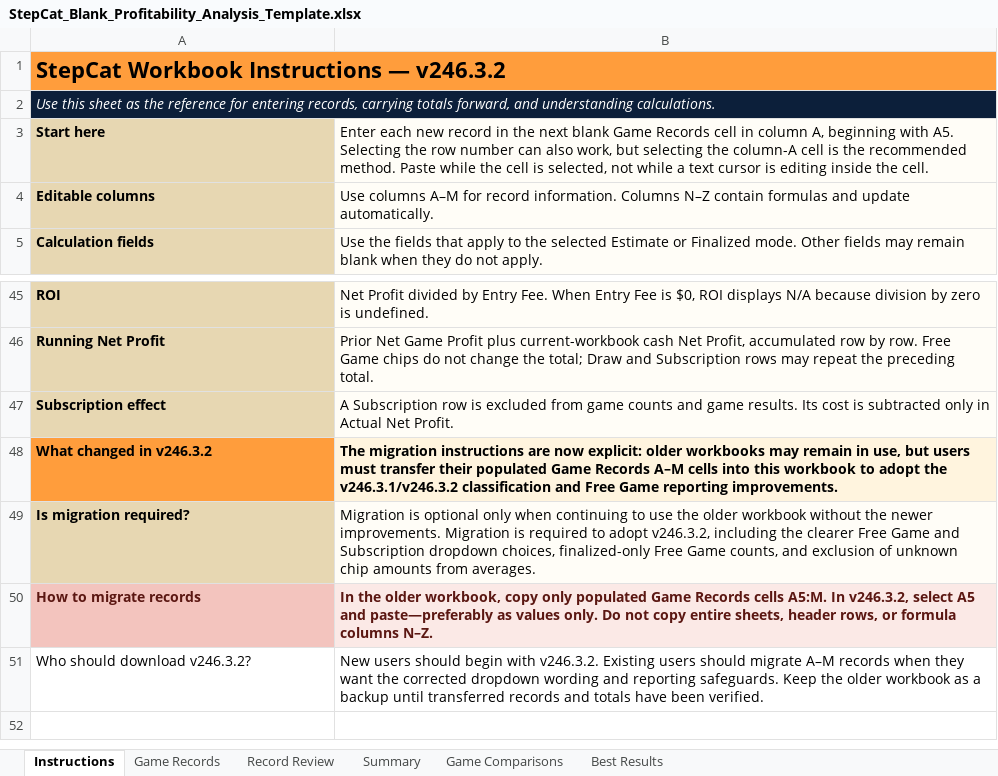
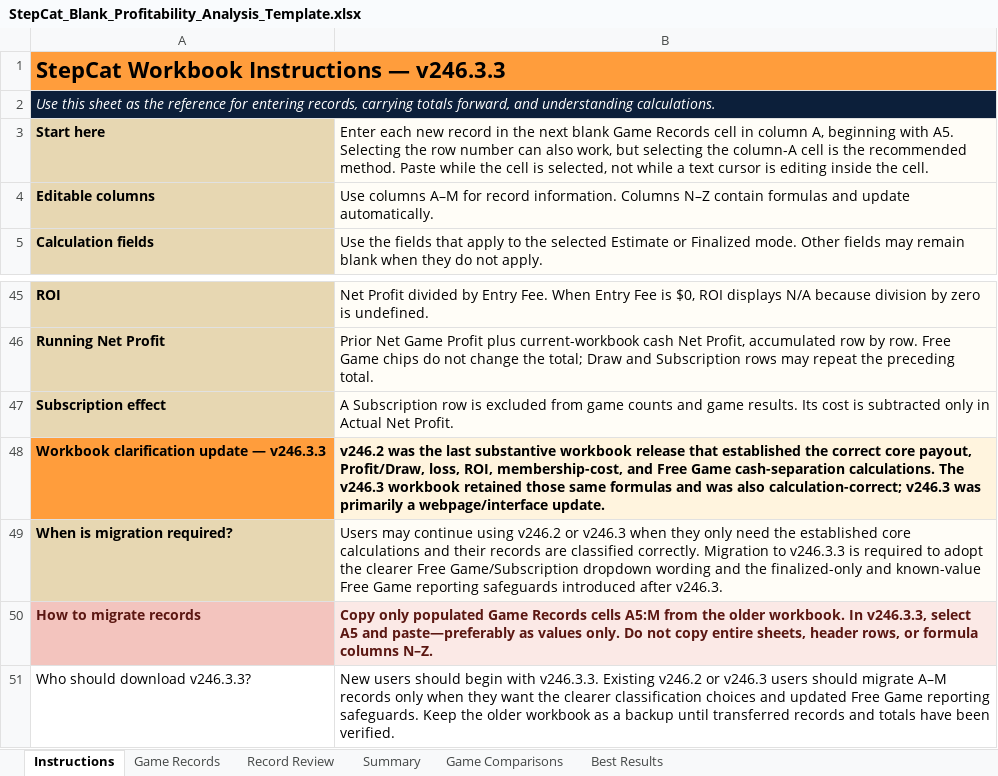
Before and after one commit to gatorball345-ux/StepBet-Profit-Calculator-, an Excel workbook: StepCat_Blank_Profitability_Analysis_Template.xlsx, sheet Instructions, drawn as a sheet; only a part is shown, gaps mark what is left out; values as stored, in another font and other column widths than the file's, no borders; removed rows and columns are numbered as before the commit, all else as after; the diff names each change by its address in the sheet, - before the commit and + after, or states it on an @@ line.

Commit message:
Add files via upload
Workbook download text clarity

```diff
--- a/StepCat_Blank_Profitability_Analysis_Template.xlsx (sheet Instructions)
+++ b/StepCat_Blank_Profitability_Analysis_Template.xlsx (sheet Instructions)
-A1: StepCat Workbook Instructions — v246.3.2
+A1: StepCat Workbook Instructions — v246.3.3
-row 48: What changed in v246.3.2 | The migration instructions are now explicit: older workbooks may remain in use, but users must transfer their populated Game Records A–M cells into this workbook to adopt the v246.3.1/v246.3.2 classification and Free Game reporting improvements.
-row 49: Is migration required? | Migration is optional only when continuing to use the older workbook without the newer improvements. Migration is required to adopt v246.3.2, including the clearer Free Game and Subscription dropdown choices, finalized-only Free Game counts, and exclusion of unknown chip amounts from averages.
+row 48: Workbook clarification update — v246.3.3 | v246.2 was the last substantive workbook release that established the correct core payout, Profit/Draw, loss, ROI, membership-cost, and Free Game cash-separation calculations. The v246.3 workbook retained those same formulas and was also calculation-correct; v246.3 was primarily a webpage/interface update.
+row 49: When is migration required? | Users may continue using v246.2 or v246.3 when they only need the established core calculations and their records are classified correctly. Migration to v246.3.3 is required to adopt the clearer Free Game/Subscription dropdown wording and the finalized-only and known-value Free Game reporting safeguards introduced after v246.3.
-B50: In the older workbook, copy only populated Game Records cells A5:M. In v246.3.2, select A5…
+B50: Copy only populated Game Records cells A5:M from the older workbook. In v246.3.3, select A5…
-A51: Who should download v246.3.2?
+A51: Who should download v246.3.3?
-B51: …begin with v246.3.2. Existing users should migrate A–M records when they want the corrected dropdown wording and reporting safeguards.…
+B51: …begin with v246.3.3. Existing v246.2 or v246.3 users should migrate A–M records only when they want the clearer classification choices and updated Free Game reporting safeguards.…
```
Also changed, not shown: sheet Game Records, sheet Best Results, sheet Summary, sheet Game Comparisons, sheet Record Review, 5 other files.
